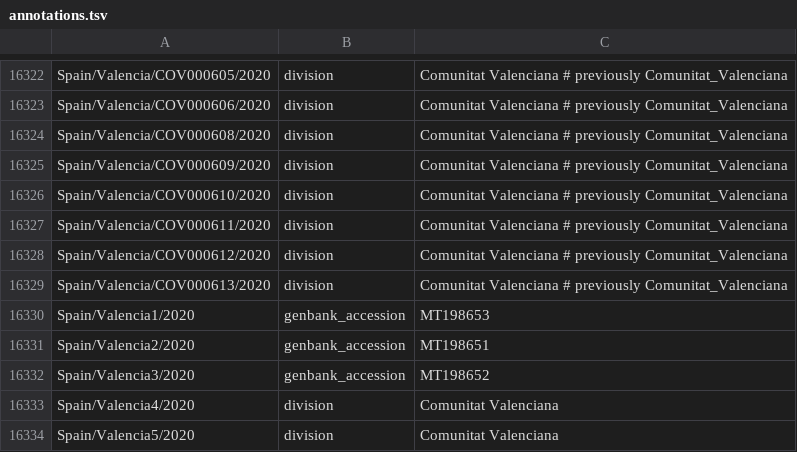
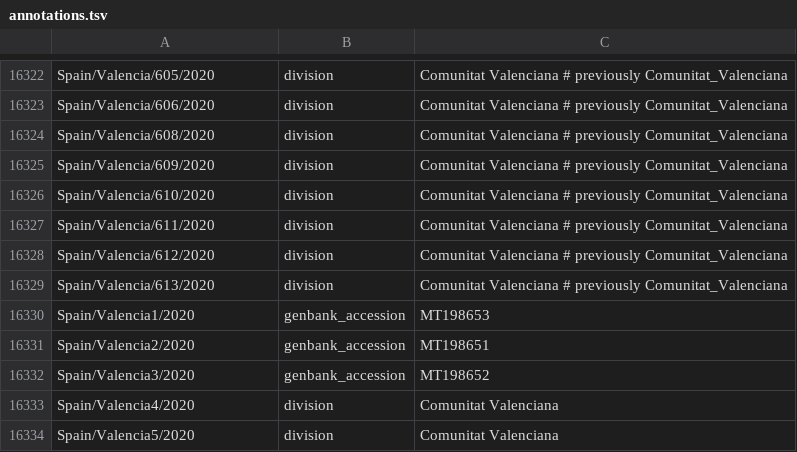
Before and after one commit to nextstrain/ncov-ingest, a TSV file: source-data/annotations.tsv, drawn as a sheet; only a part is shown, gaps mark what is left out; the diff covers the shown part only; the diff names each change by its address in the sheet, - before the commit and + after, or states it on an @@ line.

Commit message:
fixing Spain strain names in division annotations

```diff
--- a/source-data/annotations.tsv
+++ b/source-data/annotations.tsv
-A16322: Spain/Valencia/COV000605/2020
+A16322: Spain/Valencia/605/2020
-A16323: Spain/Valencia/COV000606/2020
+A16323: Spain/Valencia/606/2020
-A16324: Spain/Valencia/COV000608/2020
+A16324: Spain/Valencia/608/2020
-A16325: Spain/Valencia/COV000609/2020
+A16325: Spain/Valencia/609/2020
-A16326: Spain/Valencia/COV000610/2020
+A16326: Spain/Valencia/610/2020
-A16327: Spain/Valencia/COV000611/2020
+A16327: Spain/Valencia/611/2020
-A16328: Spain/Valencia/COV000612/2020
+A16328: Spain/Valencia/612/2020
-A16329: Spain/Valencia/COV000613/2020
+A16329: Spain/Valencia/613/2020
```
Also changed, not shown: 54 edited cells elsewhere in this file.
